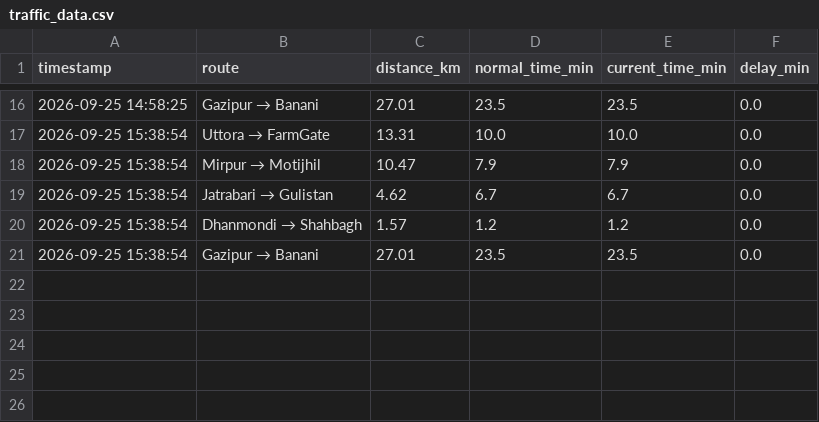
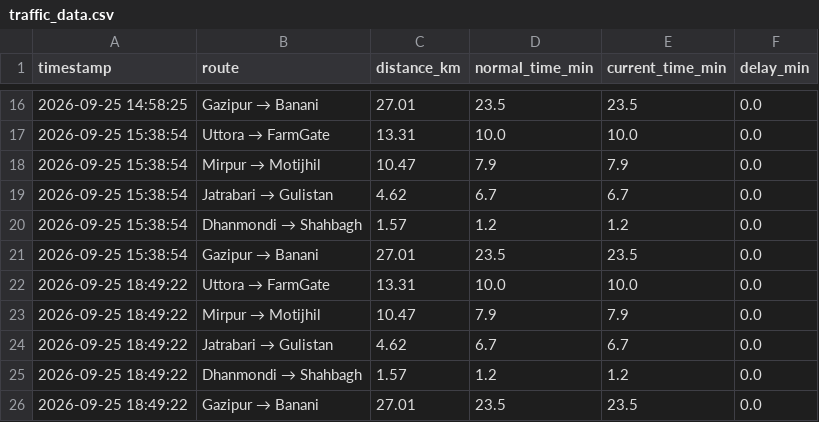
Before and after one commit to samifahim07/Dhaka-traffic-data, a CSV file: traffic_data.csv, drawn as a sheet; only a part is shown, gaps mark what is left out.

```diff
--- a/traffic_data.csv
+++ b/traffic_data.csv
@@ -21 +21,6 @@ timestamp,route,distance_km,normal_time_min,current_time_min,delay_min
 2026-09-25 15:38:54,Gazipur → Banani,27.01,23.5,23.5,0.0
+2026-09-25 18:49:22,Uttora → FarmGate,13.31,10.0,10.0,0.0
+2026-09-25 18:49:22,Mirpur → Motijhil,10.47,7.9,7.9,0.0
+2026-09-25 18:49:22,Jatrabari → Gulistan,4.62,6.7,6.7,0.0
+2026-09-25 18:49:22,Dhanmondi → Shahbagh,1.57,1.2,1.2,0.0
+2026-09-25 18:49:22,Gazipur → Banani,27.01,23.5,23.5,0.0
```
